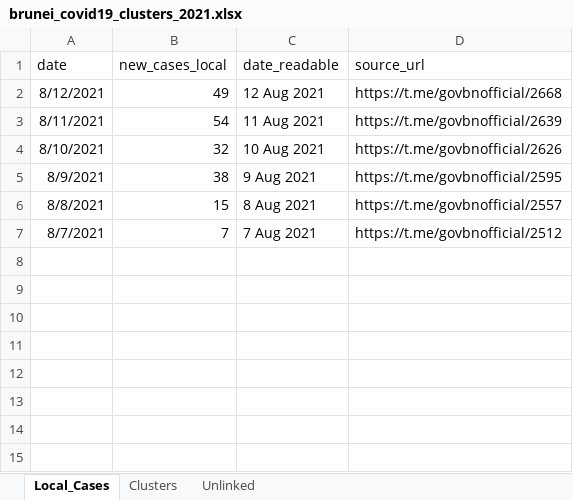
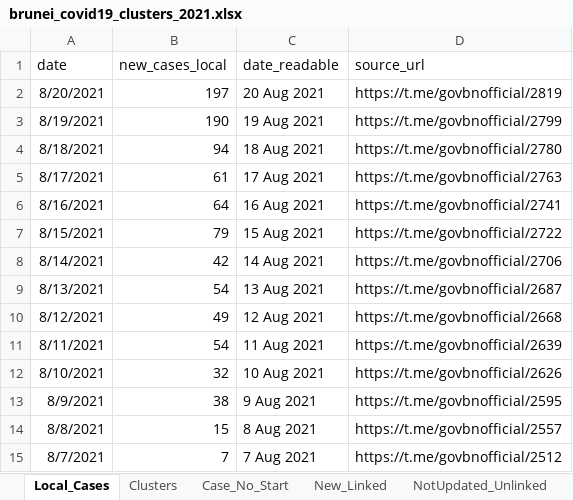
Before and after one commit to openbrunei/brunei-covid19-clusters, an Excel workbook: brunei_covid19_clusters_2021.xlsx, sheet Local_Cases, drawn as a sheet; values as stored, in another font and other column widths than the file's, no borders; table styles not drawn; the diff names each change by its address in the sheet, - before the commit and + after, or states it on an @@ line.

Commit message:
New cases 21 Aug 2021
Charts and Excel file updated with cases on 21 Aug 2021.

```diff
--- a/brunei_covid19_clusters_2021.xlsx (sheet Local_Cases)
+++ b/brunei_covid19_clusters_2021.xlsx (sheet Local_Cases)
-sheet tab: Unlinked
+sheet tab: New_Linked
+sheet tab: Case_No_Start
+sheet tab: NotUpdated_Unlinked
+row 2: 8/20/2021 | 197 | 20 Aug 2021 | https://t.me/govbnofficial/2819
+row 3: 8/19/2021 | 190 | 19 Aug 2021 | https://t.me/govbnofficial/2799
+row 4: 8/18/2021 | 94 | 18 Aug 2021 | https://t.me/govbnofficial/2780
+row 5: 8/17/2021 | 61 | 17 Aug 2021 | https://t.me/govbnofficial/2763
+row 6: 8/16/2021 | 64 | 16 Aug 2021 | https://t.me/govbnofficial/2741
+row 7: 8/15/2021 | 79 | 15 Aug 2021 | https://t.me/govbnofficial/2722
+row 8: 8/14/2021 | 42 | 14 Aug 2021 | https://t.me/govbnofficial/2706
+row 9: 8/13/2021 | 54 | 13 Aug 2021 | https://t.me/govbnofficial/2687
```
Also changed, not shown: sheet Clusters, sheet New_Linked, 2 other files.
